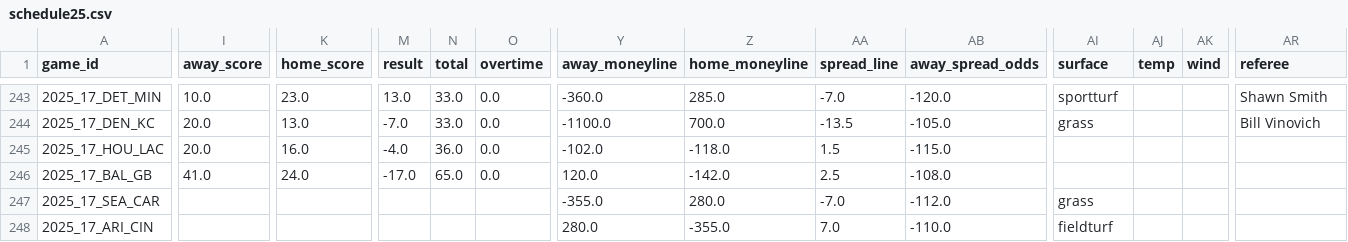
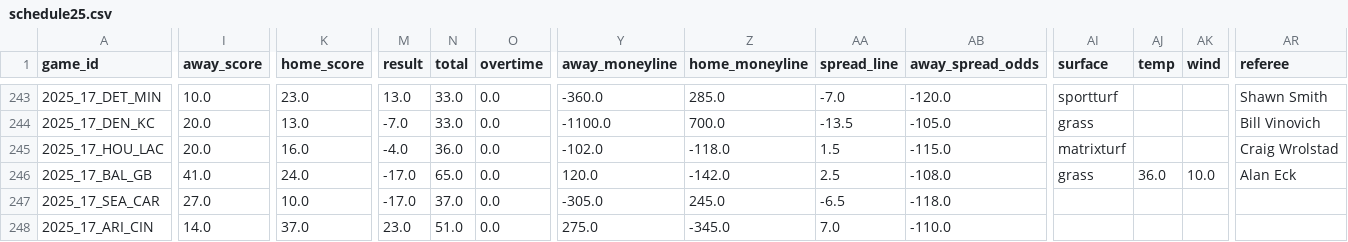
Before and after one commit to ChristopherDavisUCI/NFL2025-Simulation, a CSV file: schedules/schedule25.csv, drawn as a sheet; only a part is shown, gaps mark what is left out; the diff covers the shown part only; the diff names each change by its address in the sheet, - before the commit and + after, or states it on an @@ line.

Commit message:
Update schedule25.csv

```diff
--- a/schedules/schedule25.csv
+++ b/schedules/schedule25.csv
-AI245 (surface): (empty)
+AI245 (surface): matrixturf
-AR245 (referee): (empty)
+AR245 (referee): Craig Wrolstad
-AI246 (surface): (empty)
+AI246 (surface): grass
-AJ246 (temp): (empty)
+AJ246 (temp): 36.0
-AK246 (wind): (empty)
+AK246 (wind): 10.0
-AR246 (referee): (empty)
+AR246 (referee): Alan Eck
-I247 (away_score): (empty)
+I247 (away_score): 27.0
-K247 (home_score): (empty)
+K247 (home_score): 10.0
-M247 (result): (empty)
+M247 (result): -17.0
-N247 (total): (empty)
+N247 (total): 37.0
-O247:O248 (overtime): (empty)
+O247:O248 (overtime): 0.0
-Y247 (away_moneyline): -355.0
+Y247 (away_moneyline): -305.0
-Z247 (home_moneyline): 280.0
+Z247 (home_moneyline): 245.0
-AA247 (spread_line): -7.0
+AA247 (spread_line): -6.5
-AB247 (away_spread_odds): -112.0
+AB247 (away_spread_odds): -118.0
-AI247 (surface): grass
+AI247 (surface): (empty)
-I248 (away_score): (empty)
+I248 (away_score): 14.0
-K248 (home_score): (empty)
+K248 (home_score): 37.0
-M248 (result): (empty)
+M248 (result): 23.0
-N248 (total): (empty)
+N248 (total): 51.0
-Y248 (away_moneyline): 280.0
+Y248 (away_moneyline): 275.0
-Z248 (home_moneyline): -355.0
+Z248 (home_moneyline): -345.0
-AI248 (surface): fieldturf
+AI248 (surface): (empty)
```
Also changed, not shown: 102 edited cells elsewhere in this file.
